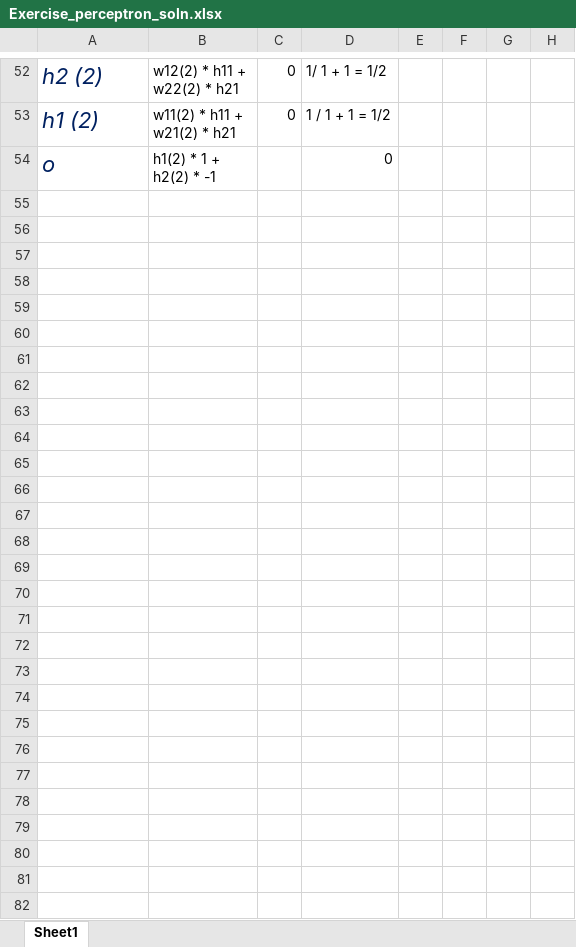
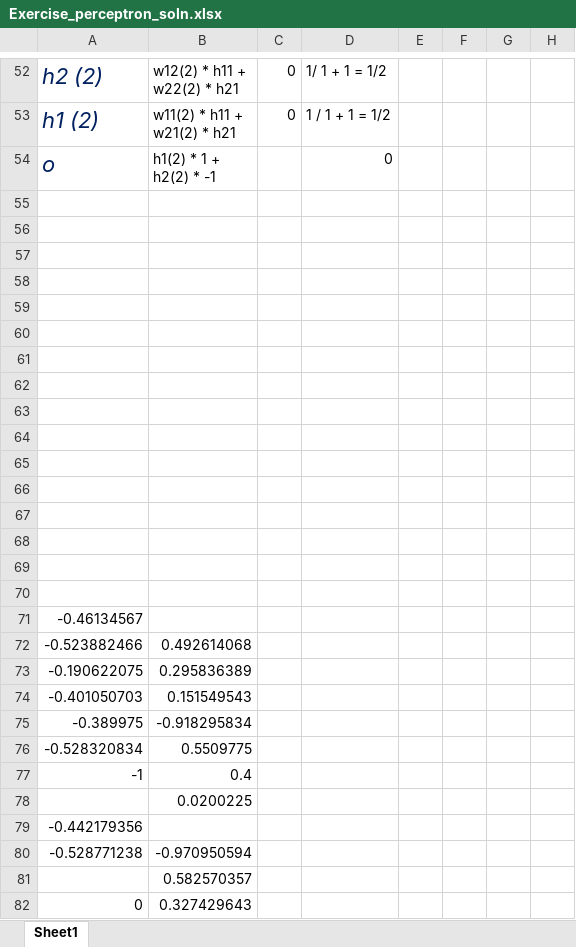
Before and after one commit to 3egg/HKBU-HW, an Excel workbook: 7990/Exercise_perceptron_soln.xlsx, sheet Sheet1, drawn as a sheet; only a part is shown, gaps mark what is left out; values as stored, in another font and other column widths than the file's, no borders; charts and pictures not drawn; the diff names each change by its address in the sheet, - before the commit and + after, or states it on an @@ line.

```diff
--- a/7990/Exercise_perceptron_soln.xlsx (sheet Sheet1)
+++ b/7990/Exercise_perceptron_soln.xlsx (sheet Sheet1)
+row 55: (empty)
+row 56: (empty)
+row 57: (empty)
+row 58: (empty)
+row 59: (empty)
+row 60: (empty)
+row 61: (empty)
+row 62: (empty)
+row 63: (empty)
+row 64: (empty)
+row 65: (empty)
+row 66: (empty)
+row 67: (empty)
+row 68: (empty)
+row 69: (empty)
+row 70: (empty)
+row 71: -0.46134567
+row 72: -0.523882466 | 0.492614068
+row 73: -0.190622075 | 0.295836389
+row 74: -0.401050703 | 0.151549543
+row 75: -0.389975 | -0.918295834
+row 76: -0.528320834 | 0.5509775
+row 77: -1 | 0.4
+row 78:  | 0.0200225
+row 79: -0.442179356
+row 80: -0.528771238 | -0.970950594
+row 81:  | 0.582570357
+row 82: 0 | 0.327429643
```
Also changed, not shown: 7015/wa_solution.xlsx, 7990/Exercise_regression_soln.xlsx, 1 other file.
